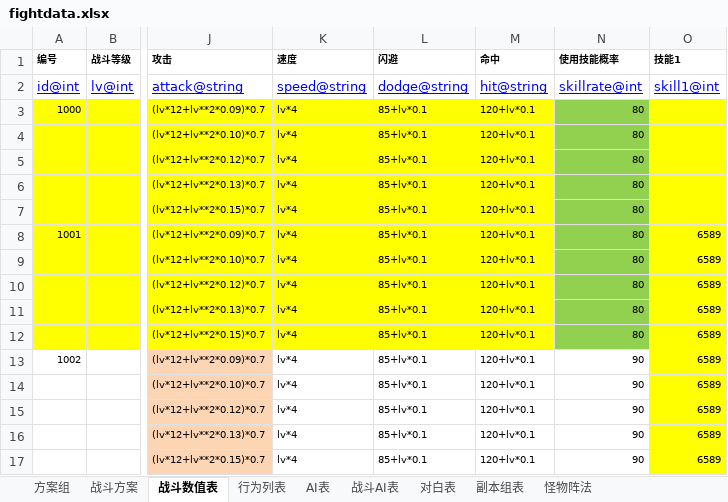
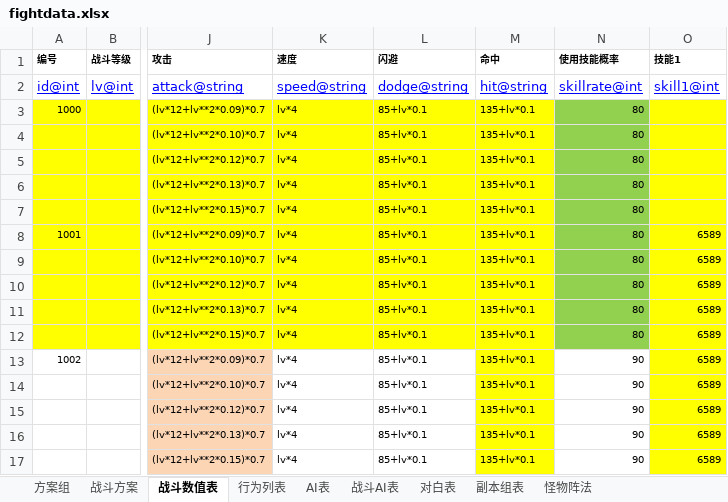
Before and after one commit to hw233/lolita_son, an Excel workbook: tool/table/table/fightdata.xlsx, sheet 战斗数值表, drawn as a sheet; only a part is shown, gaps mark what is left out; values as stored, in another font and other column widths than the file's, no borders; the diff names each change by its address in the sheet, - before the commit and + after, or states it on an @@ line.

Commit message:
combat table

```diff
--- a/tool/table/table/fightdata.xlsx (sheet 战斗数值表)
+++ b/tool/table/table/fightdata.xlsx (sheet 战斗数值表)
-M3:M17 (命中): 120+lv*0.1
+M3:M17 (命中): 135+lv*0.1
-M13:M17 fill: none
+M13:M17 fill: #FFFF00
```
Also changed, not shown: 4 other files.
